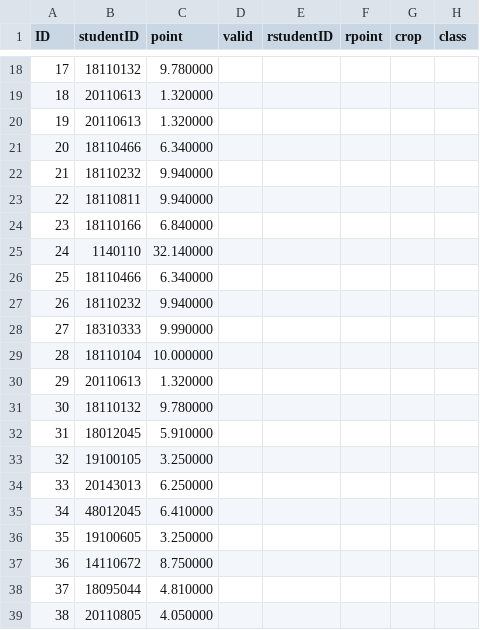
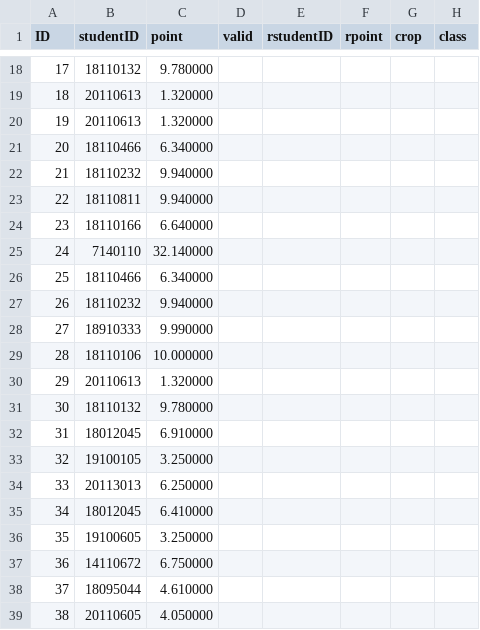
Before and after one commit to ninhnq-github/ALP-final-project, a CSV file: APL-project/TEST01.csv, drawn as a sheet; only a part is shown, gaps mark what is left out; the diff covers the shown part only.

```diff
--- a/APL-project/TEST01.csv
+++ b/APL-project/TEST01.csv
@@ -23,17 +23,17 @@ ID, studentID, point, valid, rstudentID, rpoint, crop, class
 22, 18110811, 9.940000
-23, 18110166, 6.840000
-24, 1140110, 32.140000
+23, 18110166, 6.640000
+24, 7140110, 32.140000
 25, 18110466, 6.340000
 26, 18110232, 9.940000
-27, 18310333, 9.990000
-28, 18110104, 10.000000
+27, 18910333, 9.990000
+28, 18110106, 10.000000
 29, 20110613, 1.320000
 30, 18110132, 9.780000
-31, 18012045, 5.910000
+31, 18012045, 6.910000
 32, 19100105, 3.250000
-33, 20143013, 6.250000
-34, 48012045, 6.410000
+33, 20113013, 6.250000
+34, 18012045, 6.410000
 35, 19100605, 3.250000
-36, 14110672, 8.750000
-37, 18095044, 4.810000
-38, 20110805, 4.050000
+36, 14110672, 6.750000
+37, 18095044, 4.610000
+38, 20110605, 4.050000
```
Also changed, not shown: 10 edited cells elsewhere in this file, 9 other files.
